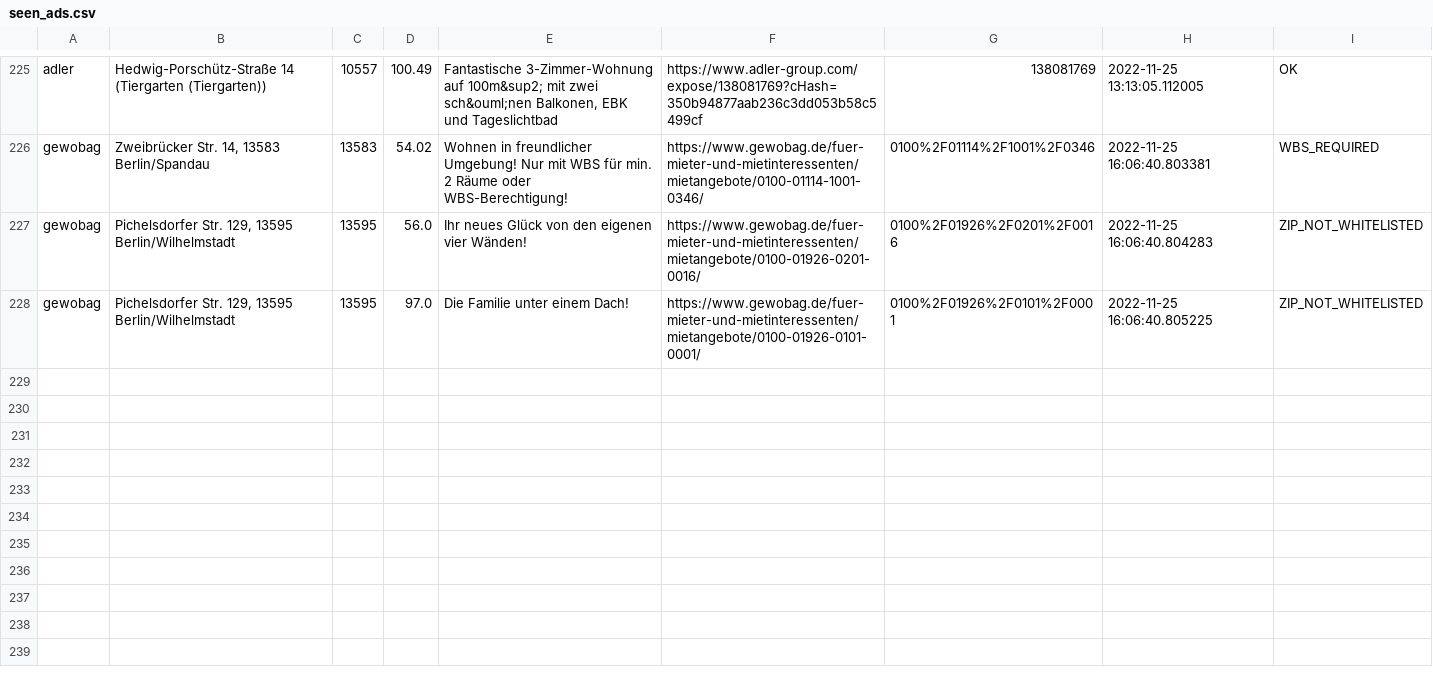
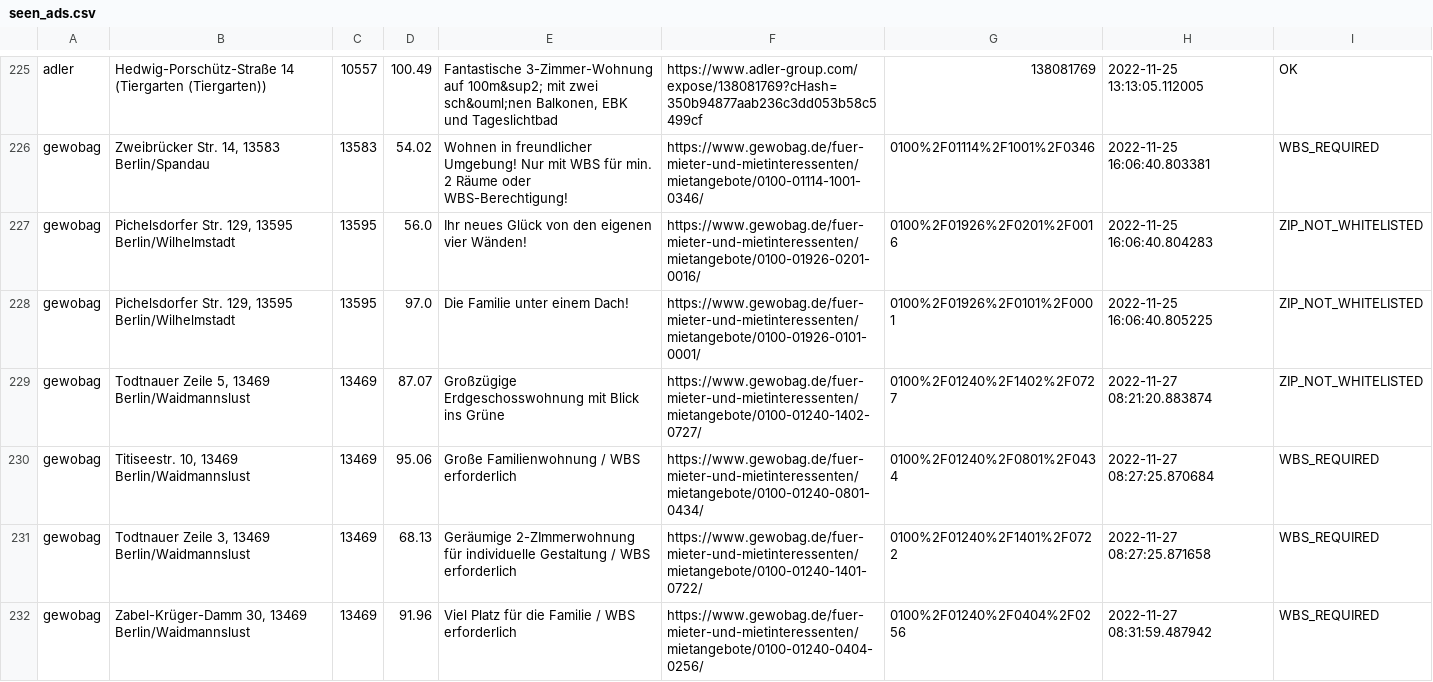
Before and after one commit to mahathu/flathunter, a CSV file: data/seen_ads.csv, drawn as a sheet; only a part is shown, gaps mark what is left out.

```diff
--- a/data/seen_ads.csv
+++ b/data/seen_ads.csv
@@ -228 +228,5 @@ gewobag,"Pichelsdorfer Str. 129, 13595 Berlin/Wilhelmstadt",13595,56.0,Ihr neues
 gewobag,"Pichelsdorfer Str. 129, 13595 Berlin/Wilhelmstadt",13595,97.0,Die Familie unter einem Dach!,https://www.gewobag.de/fuer-mieter-und-mietinteressenten/mietangebote/0100-01926-0101-0001/,0100%2F01926%2F0101%2F0001,2022-11-25 16:06:40.805225,ZIP_NOT_WHITELISTED
+gewobag,"Todtnauer Zeile 5, 13469 Berlin/Waidmannslust",13469,87.07,Großzügige Erdgeschosswohnung mit Blick ins Grüne,https://www.gewobag.de/fuer-mieter-und-mietinteressenten/mietangebote/0100-01240-1402-0727/,0100%2F01240%2F1402%2F0727,2022-11-27 08:21:20.883874,ZIP_NOT_WHITELISTED
+gewobag,"Titiseestr. 10, 13469 Berlin/Waidmannslust",13469,95.06,Große Familienwohnung / WBS erforderlich,https://www.gewobag.de/fuer-mieter-und-mietinteressenten/mietangebote/0100-01240-0801-0434/,0100%2F01240%2F0801%2F0434,2022-11-27 08:27:25.870684,WBS_REQUIRED
+gewobag,"Todtnauer Zeile 3, 13469 Berlin/Waidmannslust",13469,68.13,Geräumige 2-ZImmerwohnung für individuelle Gestaltung / WBS erforderlich,https://www.gewobag.de/fuer-mieter-und-mietinteressenten/mietangebote/0100-01240-1401-0722/,0100%2F01240%2F1401%2F0722,2022-11-27 08:27:25.871658,WBS_REQUIRED
+gewobag,"Zabel-Krüger-Damm 30, 13469 Berlin/Waidmannslust",13469,91.96,Viel Platz für die Familie / WBS erforderlich,https://www.gewobag.de/fuer-mieter-und-mietinteressenten/mietangebote/0100-01240-0404-0256/,0100%2F01240%2F0404%2F0256,2022-11-27 08:31:59.487942,WBS_REQUIRED
```
Also changed, not shown: 1 other file.
